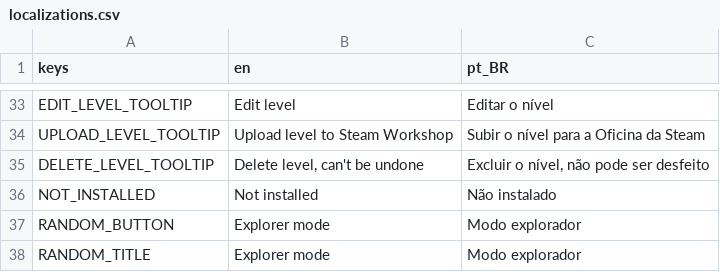
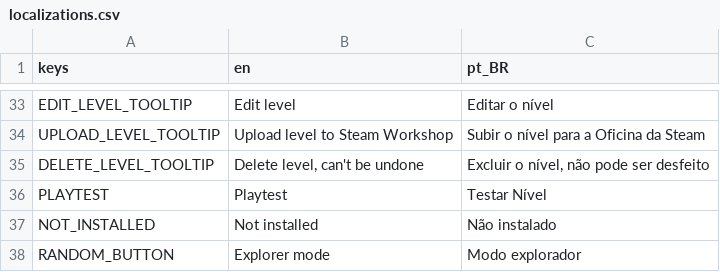
Before and after one commit to MarvellousSoft/liquidum, a CSV file: project/localization/localizations.csv, drawn as a sheet; only a part is shown, gaps mark what is left out; the shorter side is filled out with more unchanged rows; the diff names each change by its address in the sheet, - before the commit and + after, or states it on an @@ line.

Commit message:
New section level + localized playtest

```diff
--- a/project/localization/localizations.csv
+++ b/project/localization/localizations.csv
+row 36: PLAYTEST | Playtest | Testar Nível
```
Also changed, not shown: 2 other files.
